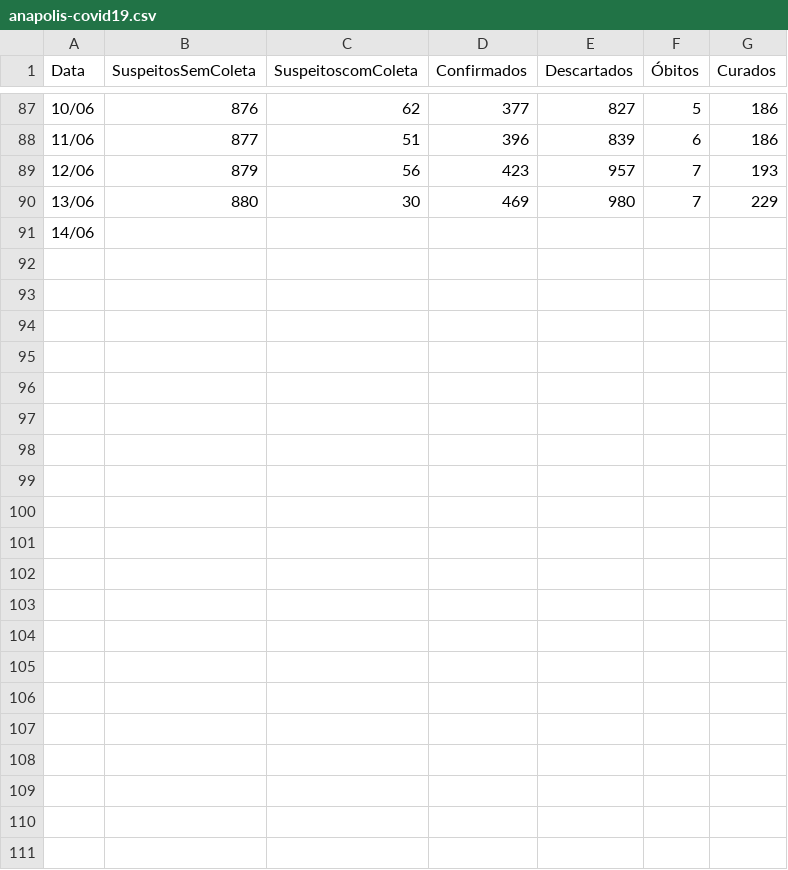
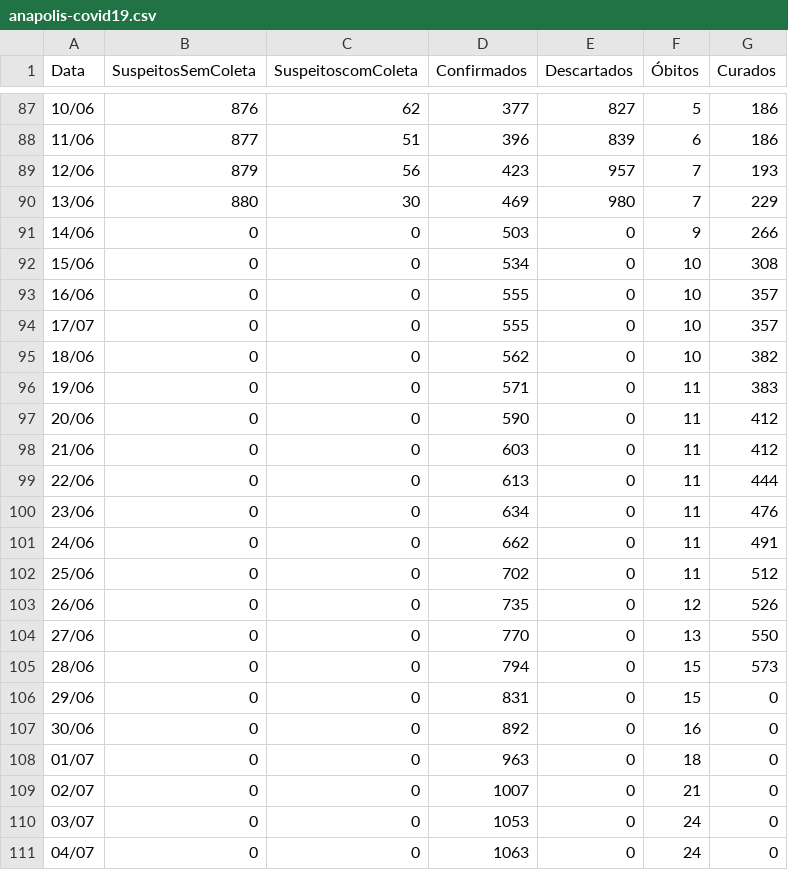
Before and after one commit to gabrielaugustom/meu-portfolio, a CSV file: COVID19/data-aps/anapolis-covid19.csv, drawn as a sheet; only a part is shown, gaps mark what is left out.

Commit message:
Update anapolis-covid19.csv

```diff
--- a/COVID19/data-aps/anapolis-covid19.csv
+++ b/COVID19/data-aps/anapolis-covid19.csv
@@ -90,2 +90,22 @@ Data,SuspeitosSemColeta,SuspeitoscomColeta,Confirmados,Descartados,Óbitos,Curad
 13/06,880,30,469,980,7,229
-14/06,
+14/06,0,0,503,0,9,266
+15/06,0,0,534,0,10,308
+16/06,0,0,555,0,10,357
+17/07,0,0,555,0,10,357
+18/06,0,0,562,0,10,382
+19/06,0,0,571,0,11,383
+20/06,0,0,590,0,11,412
+21/06,0,0,603,0,11,412
+22/06,0,0,613,0,11,444
+23/06,0,0,634,0,11,476
+24/06,0,0,662,0,11,491
+25/06,0,0,702,0,11,512
+26/06,0,0,735,0,12,526
+27/06,0,0,770,0,13,550
+28/06,0,0,794,0,15,573
+29/06,0,0,831,0,15,0
+30/06,0,0,892,0,16,0
+01/07,0,0,963,0,18,0
+02/07,0,0,1007,0,21,0
+03/07,0,0,1053,0,24,0
+04/07,0,0,1063,0,24,0
```
